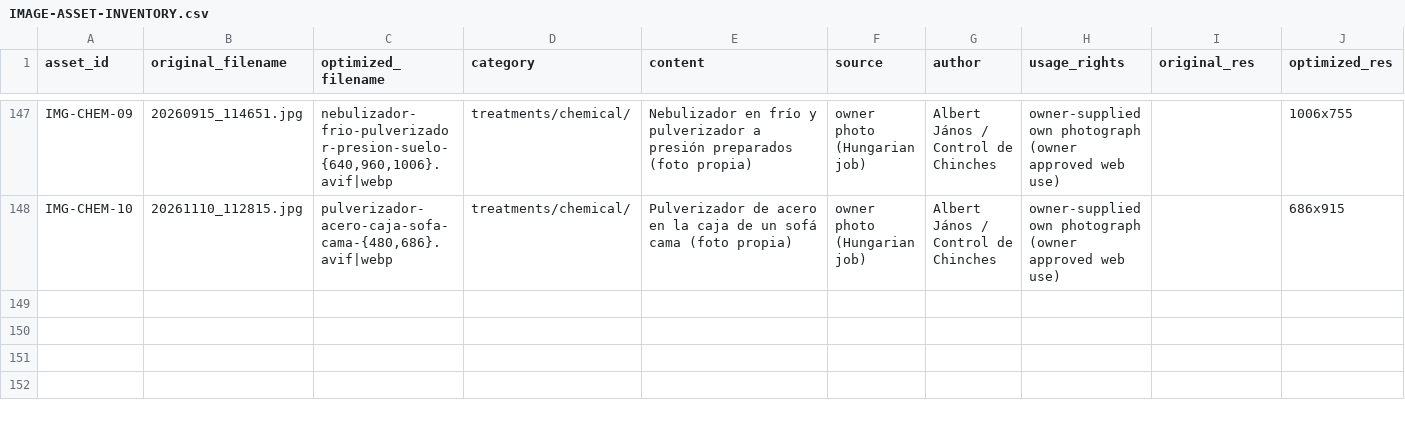
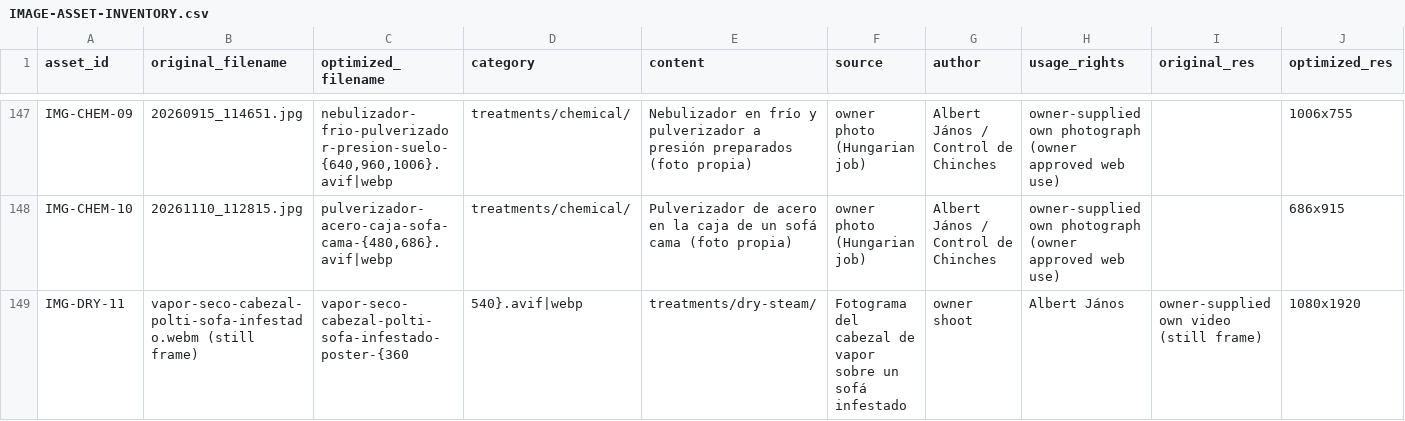
Before and after one commit to Albert-Janos/controldechinches.es, a CSV file: docs/seo/IMAGE-ASSET-INVENTORY.csv, drawn as a sheet; only a part is shown, gaps mark what is left out; rows hold the shown columns only; the diff names each change by its address in the sheet, - before the commit and + after, or states it on an @@ line.

```diff
--- a/docs/seo/IMAGE-ASSET-INVENTORY.csv
+++ b/docs/seo/IMAGE-ASSET-INVENTORY.csv
+row 149: IMG-DRY-11 | vapor-seco-cabezal-polti-sofa-infestado.webm (still frame) | vapor-seco-cabezal-polti-sofa-infestado-poster-{360 | 540}.avif|webp | treatments/dry-steam/ | Fotograma del cabezal de vapor sobre un sofá infestado | owner shoot | Albert János | owner-supplied own video (still frame) | 1080x1920
```
Also changed, not shown: 27 other files.
